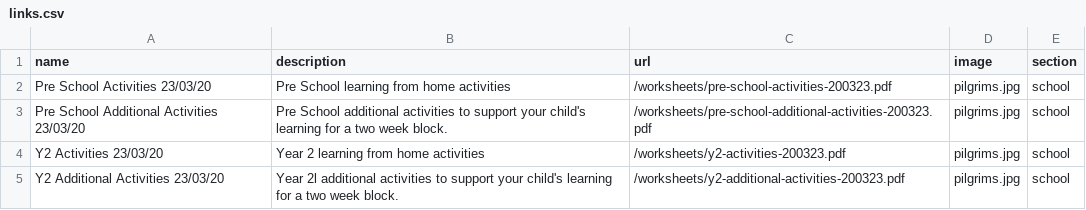
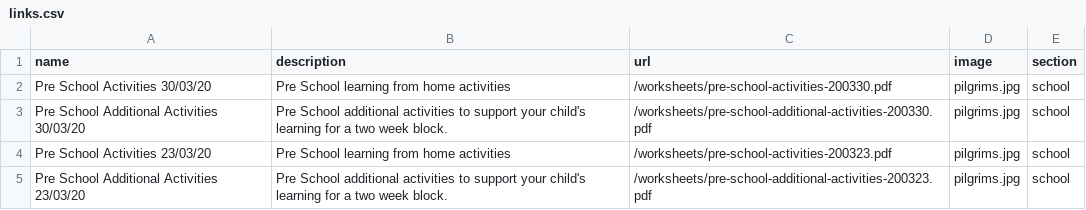
Before and after one commit to bgsparents/bgscalendar, a CSV file: _data/links.csv, drawn as a sheet; only a part is shown; the shorter side is filled out with more unchanged rows; the diff names each change by its address in the sheet, - before the commit and + after, or states it on an @@ line.

Commit message:
Preschool worksheets week 2

```diff
--- a/_data/links.csv
+++ b/_data/links.csv
+row 2: Pre School Activities 30/03/20 | Pre School learning from home activities | /worksheets/pre-school-activities-200330.pdf | pilgrims.jpg | school
+row 3: Pre School Additional Activities 30/03/20 | Pre School additional activities to support your child's learning for a two week block. | /worksheets/pre-school-additional-activities-200330.pdf | pilgrims.jpg | school
```
Also changed, not shown: 2 other files.
